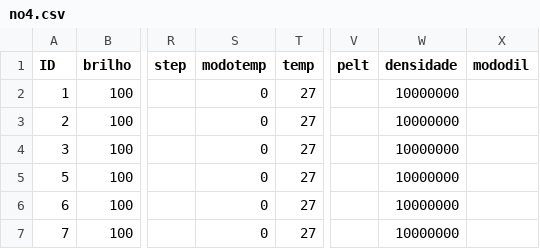
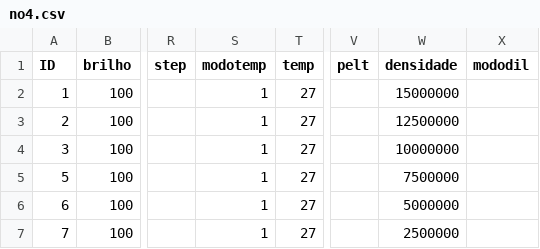
Before and after one commit to fotobiolab-unb/pyduino-parallel, a CSV file: pyduino/preset_state.d/no4.csv, drawn as a sheet; only a part is shown, gaps mark what is left out; the diff names each change by its address in the sheet, - before the commit and + after, or states it on an @@ line.

```diff
--- a/pyduino/preset_state.d/no4.csv
+++ b/pyduino/preset_state.d/no4.csv
-S2:S7 (modotemp): 0
+S2:S7 (modotemp): 1
-W2 (densidade): 10000000
+W2 (densidade): 15000000
-W3 (densidade): 10000000
+W3 (densidade): 12500000
-W5 (densidade): 10000000
+W5 (densidade): 7500000
-W6 (densidade): 10000000
+W6 (densidade): 5000000
-W7 (densidade): 10000000
+W7 (densidade): 2500000
```
Also changed, not shown: pyduino/preset_state.d/only4.csv, 3 other files.
